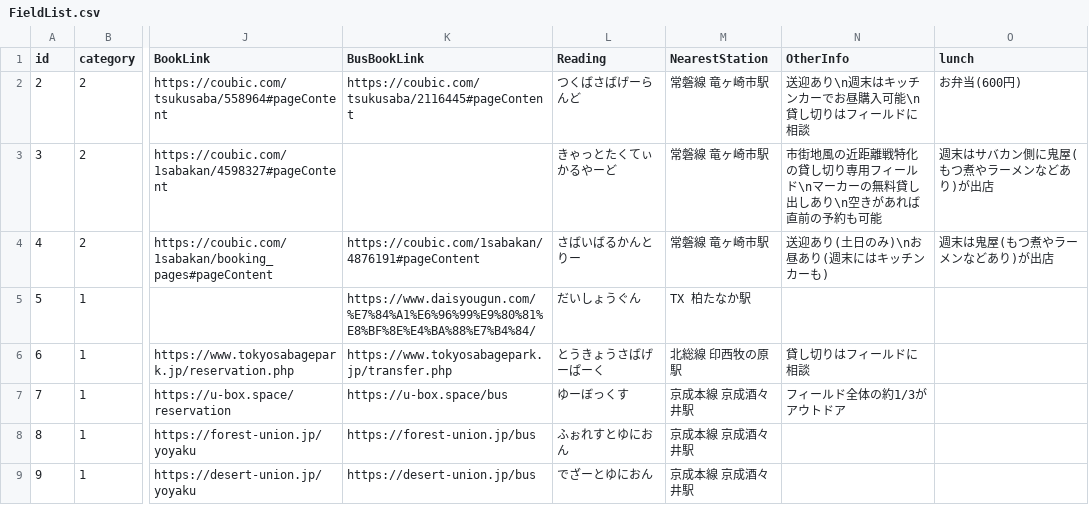
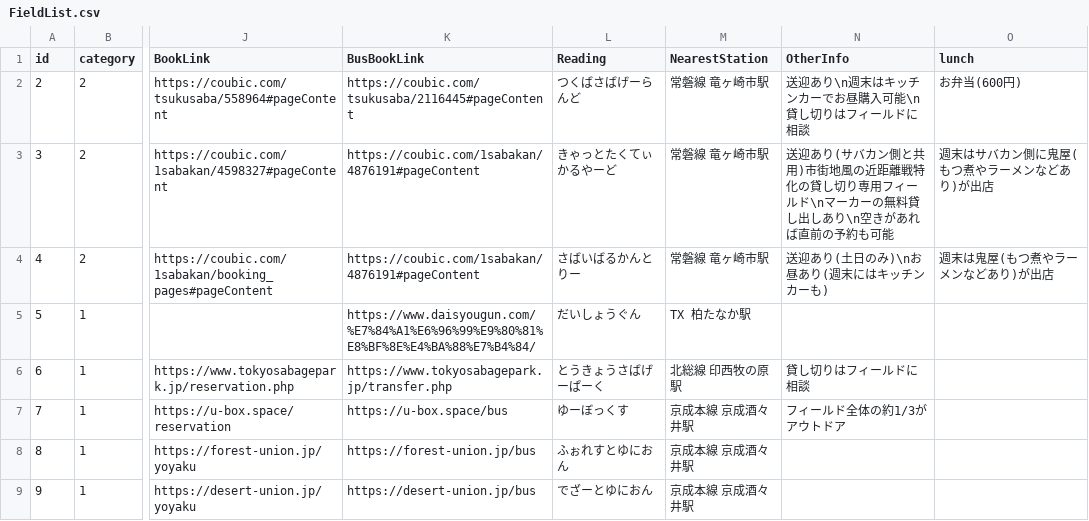
Before and after one commit to yoshi615/AirsoftFieldMap-public-, a CSV file: FieldList.csv, drawn as a sheet; only a part is shown, gaps mark what is left out; the diff names each change by its address in the sheet, - before the commit and + after, or states it on an @@ line.

Commit message:
修正

```diff
--- a/FieldList.csv
+++ b/FieldList.csv
-K3 (BusBookLink): (empty)
+K3 (BusBookLink): https://coubic.com/1sabakan/4876191#pageContent
-N3 (OtherInfo): 市街地風…
+N3 (OtherInfo): 送迎あり(サバカン側と共用)市街地風…
```
